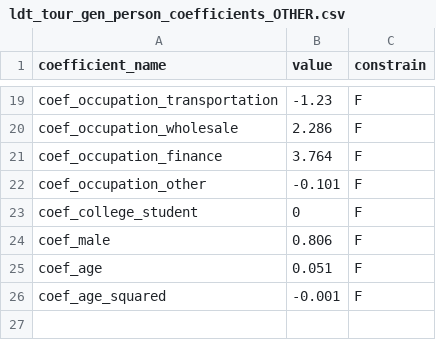
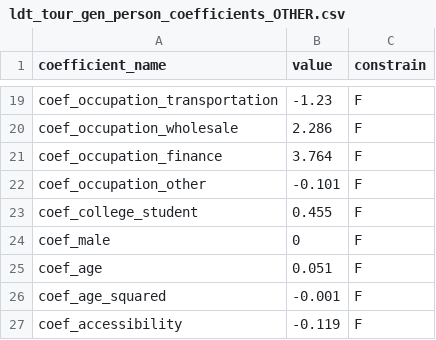
Before and after one commit to SANDAG/activitysim-cvm, a CSV file: activitysim/examples/example_odot_ldt/configs/ldt_tour_gen_person_coefficients_OTHER.csv, drawn as a sheet; only a part is shown, gaps mark what is left out.

Commit message:
updated ldt tour gen coefficients to match paper

```diff
--- a/activitysim/examples/example_odot_ldt/configs/ldt_tour_gen_person_coefficients_OTHER.csv
+++ b/activitysim/examples/example_odot_ldt/configs/ldt_tour_gen_person_coefficients_OTHER.csv
@@ -22,5 +22,6 @@ coef_occupation_finance,3.764,F
 coef_occupation_other,-0.101,F
-coef_college_student,0,F
-coef_male,0.806,F
+coef_college_student,0.455,F
+coef_male,0,F
 coef_age,0.051,F
 coef_age_squared,-0.001,F
+coef_accessibility,-0.119,F
```
Also changed, not shown: activitysim/examples/example_odot_ldt/configs/ldt_tour_gen_household_coefficients.csv, activitysim/examples/example_odot_ldt/configs/ldt_tour_gen_person_coefficients_WORKRELATED.csv.
